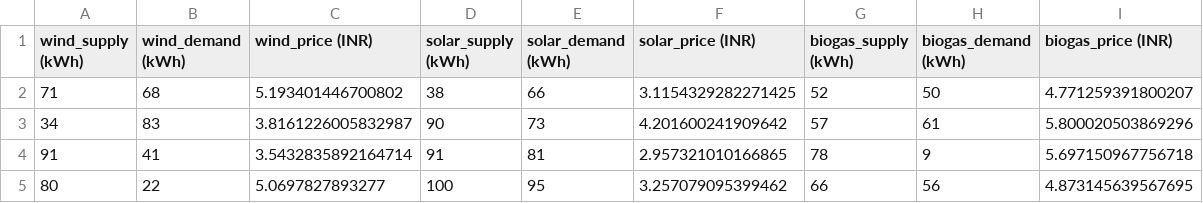
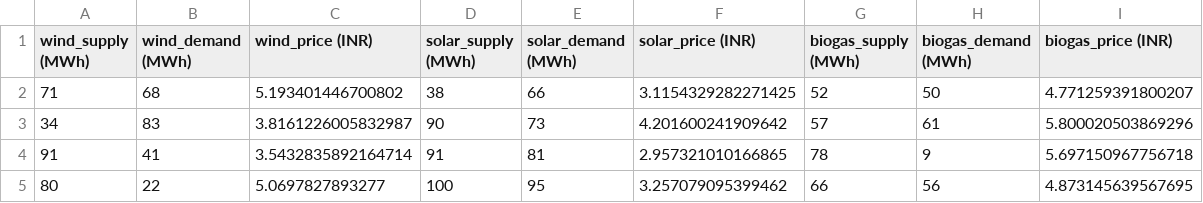
Before and after one commit to Jasleen1210/TradeSphere, a CSV file: energy_data.csv, drawn as a sheet; only a part is shown.

Commit message:
Update energy_data.csv

```diff
--- a/energy_data.csv
+++ b/energy_data.csv
@@ -1,2 +1,2 @@
-wind_supply (kWh),wind_demand (kWh),wind_price (INR),solar_supply (kWh),solar_demand (kWh),solar_price (INR),biogas_supply (kWh),biogas_demand (kWh),biogas_price (INR)
+wind_supply (MWh),wind_demand (MWh),wind_price (INR),solar_supply (MWh),solar_demand (MWh),solar_price (INR),biogas_supply (MWh),biogas_demand (MWh),biogas_price (INR)
 71,68,5.193401446700802,38,66,3.1154329282271425,52,50,4.771259391800207
```
